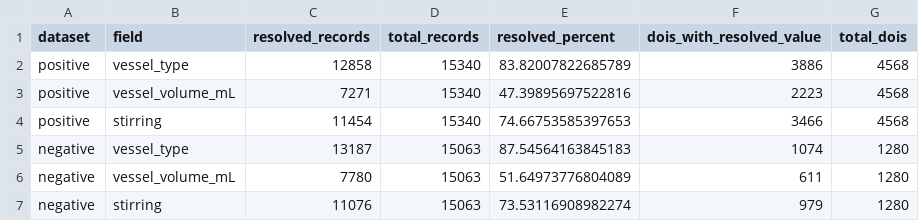
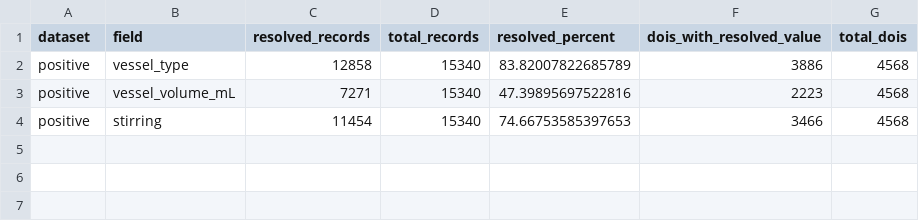
Before and after one commit to zzhenglab/MOFinder, a CSV file: docs/process_details/field_coverage.csv, drawn as a sheet.

```diff
--- a/docs/process_details/field_coverage.csv
+++ b/docs/process_details/field_coverage.csv
@@ -4,4 +4 @@ positive,vessel_volume_mL,7271,15340,47.39895697522816,2223,4568
 positive,stirring,11454,15340,74.66753585397653,3466,4568
-negative,vessel_type,13187,15063,87.54564163845183,1074,1280
-negative,vessel_volume_mL,7780,15063,51.64973776804089,611,1280
-negative,stirring,11076,15063,73.53116908982274,979,1280
```
Also changed, not shown: docs/process_details/category_counts.csv, docs/process_details/volume_histogram_counts.csv, 33 other files.
